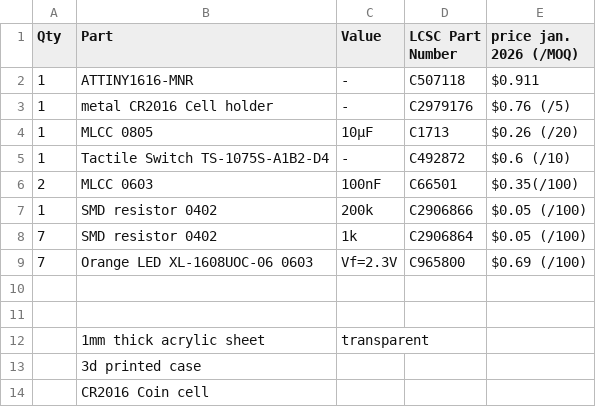
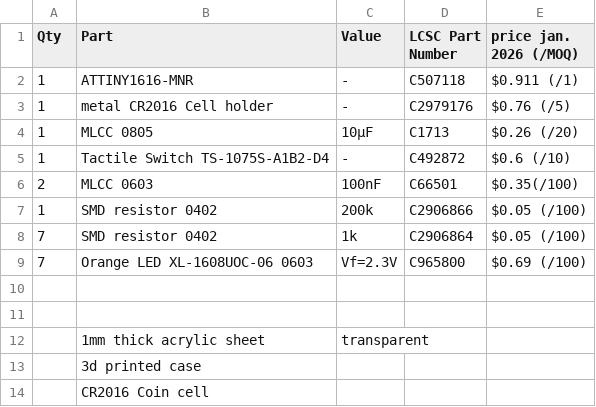
Before and after one commit to Dieu-de-l-elec/Pocket-Dice, a CSV file: BOM.csv, drawn as a sheet.

Commit message:
Update BOM.csv

```diff
--- a/BOM.csv
+++ b/BOM.csv
@@ -1,3 +1,3 @@
 Qty, Part, Value, LCSC Part Number, price jan. 2026 (/MOQ)
-  1, ATTINY1616-MNR, -,  C507118, $0.911
+  1, ATTINY1616-MNR, -,  C507118, $0.911 (/1)
   1, metal CR2016 Cell holder, -, C2979176, $0.76 (/5)
```
